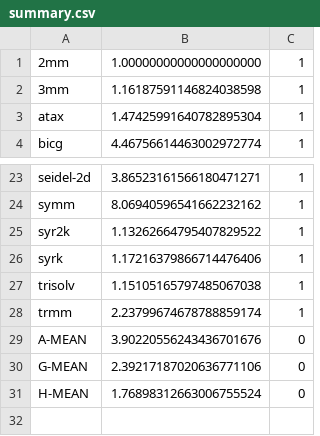
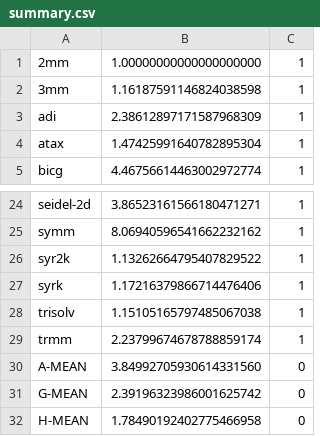
Before and after one commit to cavazos-lab/VectorizationML, a CSV file: codes/Polybench/vec_permute/summary.csv, drawn as a sheet; only a part is shown, gaps mark what is left out.

```diff
--- a/codes/Polybench/vec_permute/summary.csv
+++ b/codes/Polybench/vec_permute/summary.csv
@@ -2,2 +2,3 @@
 3mm,1.16187591146824038598,1
+adi,2.38612897171587968309,1
 atax,1.47425991640782895304,1
@@ -28,4 +29,4 @@ trisolv,1.15105165797485067038,1
 trmm,2.23799674678788859174,1
-A-MEAN,3.90220556243436701676,0
-G-MEAN,2.39217187020636771106,0
-H-MEAN,1.76898312663006755524,0
+A-MEAN,3.84992705930614331560,0
+G-MEAN,2.39196323986001625742,0
+H-MEAN,1.78490192402775466958,0
```
Also changed, not shown: 35 other files.
